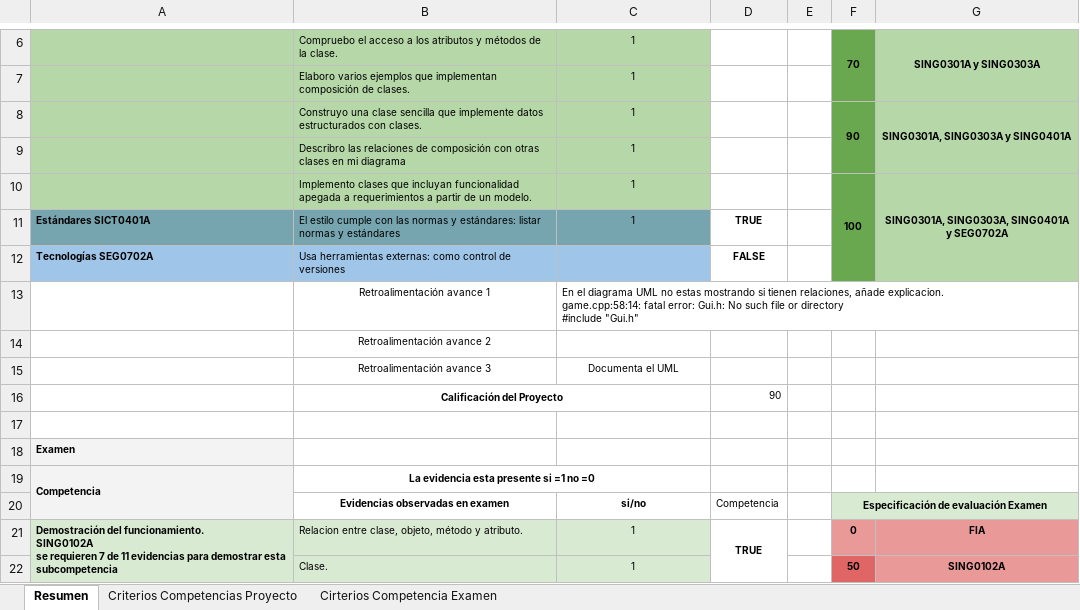
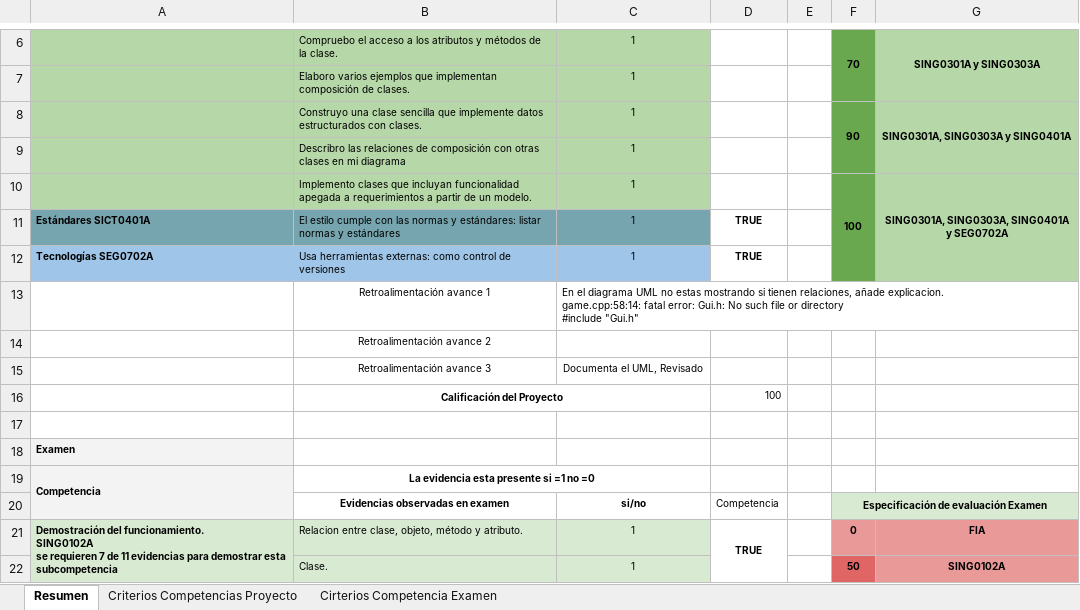
Before and after one commit to A00517153/game-cpp--PCOO, an Excel workbook: A00517153.xlsx, sheet Resumen, drawn as a sheet; only a part is shown, gaps mark what is left out; values as stored, in another font and other column widths than the file's, no borders; charts and pictures not drawn; the diff names each change by its address in the sheet, - before the commit and + after, or states it on an @@ line.

Commit message:
Update rubrica competencias

```diff
--- a/A00517153.xlsx (sheet Resumen)
+++ b/A00517153.xlsx (sheet Resumen)
-C12: (empty)
+C12: 1
-D12: FALSE
+D12: TRUE
-C15: Documenta el UML
+C15: Documenta el UML, Revisado
-D16: 90
+D16: 100
```
